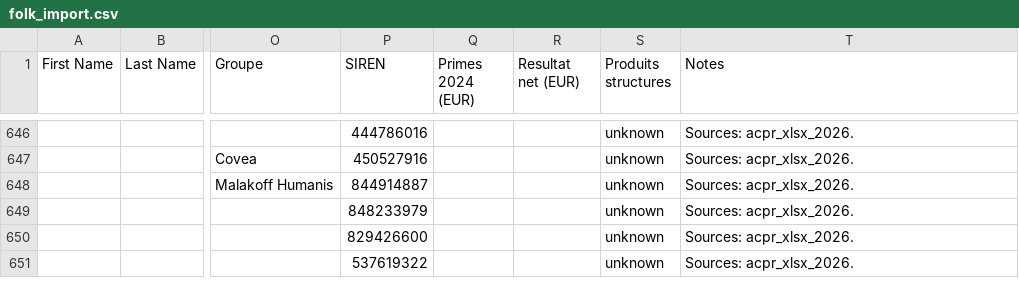
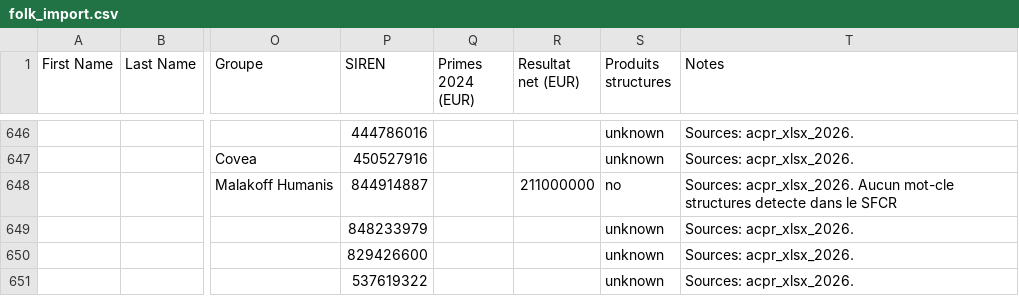
Before and after one commit to lsebah/mutuelles-monitor, a CSV file: docs/data/folk_import.csv, drawn as a sheet; only a part is shown, gaps mark what is left out; the diff covers the shown part only; the diff names each change by its address in the sheet, - before the commit and + after, or states it on an @@ line.

```diff
--- a/docs/data/folk_import.csv
+++ b/docs/data/folk_import.csv
-R648 (Resultat net (EUR)): (empty)
+R648 (Resultat net (EUR)): 211000000
-S648 (Produits structures): unknown
+S648 (Produits structures): no
-T648 (Notes): Sources: acpr_xlsx_2026.
+T648 (Notes): Sources: acpr_xlsx_2026. Aucun mot-cle structures detecte dans le SFCR
```
Also changed, not shown: 44 edited cells elsewhere in this file, 2 other files.
